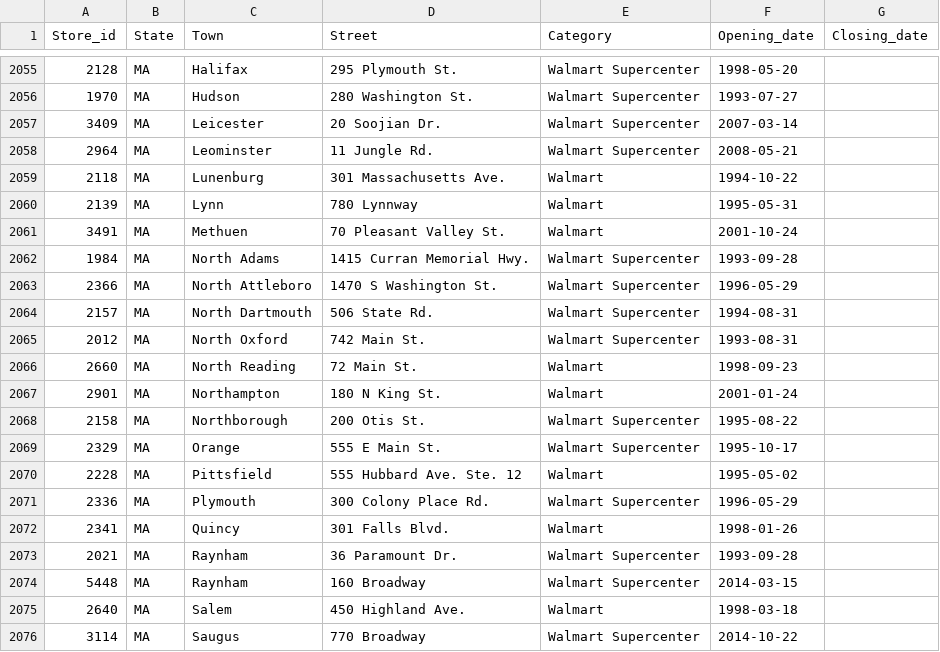
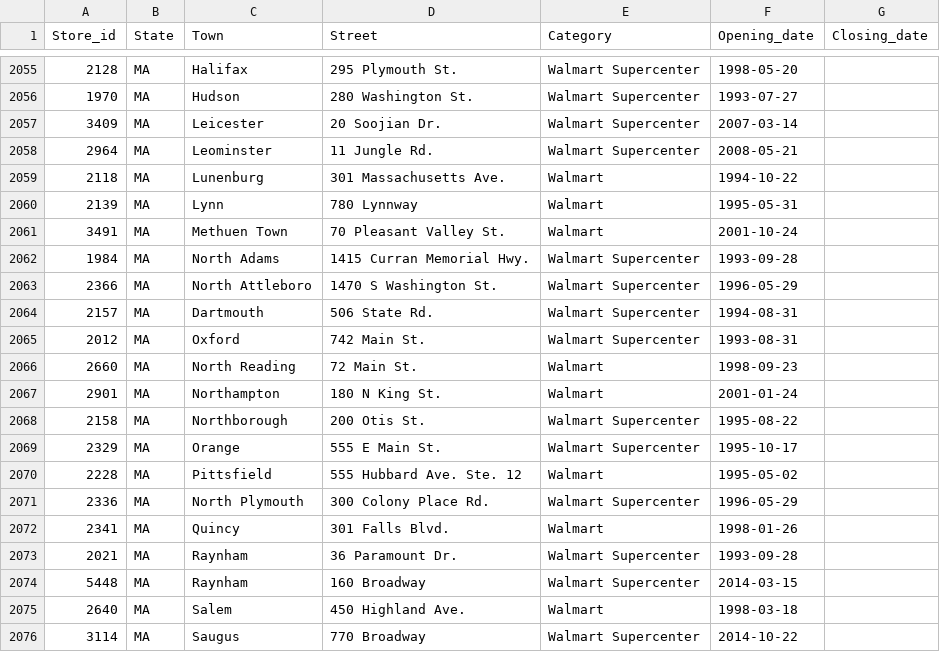
Before and after one commit to philibertsalmon/econometrics, a CSV file: data_collection/plein_de_data/fandom_traitées.csv, drawn as a sheet; only a part is shown, gaps mark what is left out.

```diff
--- a/data_collection/plein_de_data/fandom_traitées.csv
+++ b/data_collection/plein_de_data/fandom_traitées.csv
@@ -2060,7 +2060,7 @@ Store_id,State,Town,Street,Category,Opening_date,Closing_date
 2139,MA,Lynn,780 Lynnway,Walmart,1995-05-31,
-3491,MA,Methuen,70 Pleasant Valley St.,Walmart,2001-10-24,
+3491,MA,Methuen Town,70 Pleasant Valley St.,Walmart,2001-10-24,
 1984,MA,North Adams,1415 Curran Memorial Hwy.,Walmart Supercenter,1993-09-28,
 2366,MA,North Attleboro,1470 S Washington St.,Walmart Supercenter,1996-05-29,
-2157,MA,North Dartmouth,506 State Rd.,Walmart Supercenter,1994-08-31,
-2012,MA,North Oxford,742 Main St.,Walmart Supercenter,1993-08-31,
+2157,MA,Dartmouth,506 State Rd.,Walmart Supercenter,1994-08-31,
+2012,MA,Oxford,742 Main St.,Walmart Supercenter,1993-08-31,
 2660,MA,North Reading,72 Main St.,Walmart,1998-09-23,
@@ -2070,3 +2070,3 @@ Store_id,State,Town,Street,Category,Opening_date,Closing_date
 2228,MA,Pittsfield,555 Hubbard Ave. Ste. 12,Walmart,1995-05-02,
-2336,MA,Plymouth,300 Colony Place Rd.,Walmart Supercenter,1996-05-29,
+2336,MA,North Plymouth,300 Colony Place Rd.,Walmart Supercenter,1996-05-29,
 2341,MA,Quincy,301 Falls Blvd.,Walmart,1998-01-26,
```
Also changed, not shown: data_display/cb_2018_us_state_20m/brouillon.csv, 2 other files.
